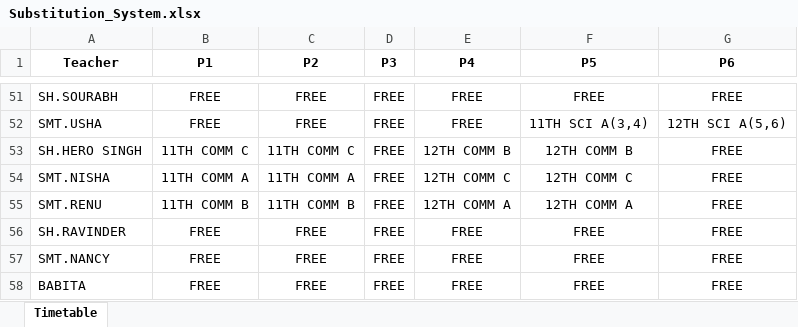
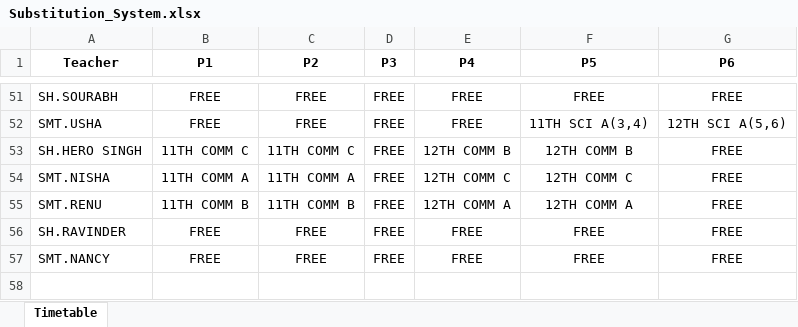
Before and after one commit to JaiGoel12/Substitute-management-v2, an Excel workbook: public/Substitution_System.xlsx, sheet Timetable, drawn as a sheet; only a part is shown, gaps mark what is left out; values as stored, in another font and other column widths than the file's, no borders; the diff names each change by its address in the sheet, - before the commit and + after, or states it on an @@ line.

Commit message:
name deleted

```diff
--- a/public/Substitution_System.xlsx (sheet Timetable)
+++ b/public/Substitution_System.xlsx (sheet Timetable)
-row 58: BABITA | FREE | FREE | FREE | FREE | FREE | FREE
```
